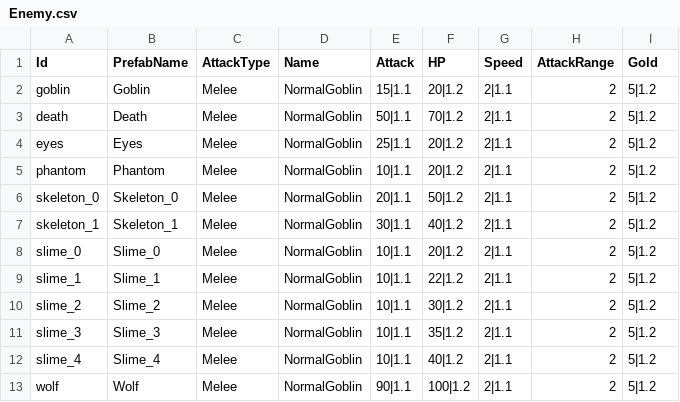
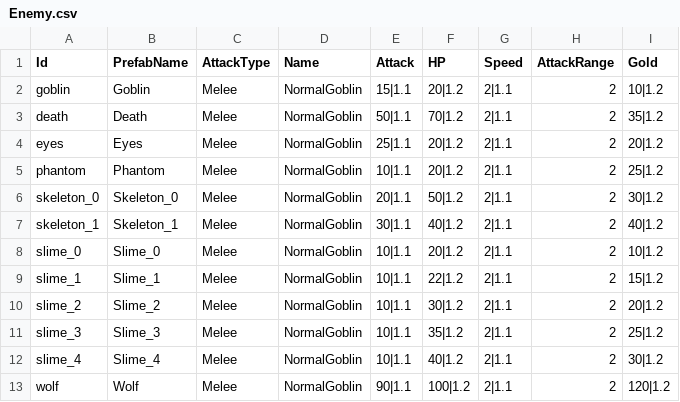
Before and after one commit to CapstoneProjectCastleDefense/GrowCastle, a CSV file: Assets/Resources/BlueprintData/Enemy.csv, drawn as a sheet.

```diff
--- a/Assets/Resources/BlueprintData/Enemy.csv
+++ b/Assets/Resources/BlueprintData/Enemy.csv
@@ -1,13 +1,13 @@
 Id,PrefabName,AttackType,Name,Attack,HP,Speed,AttackRange,Gold
-goblin,Goblin,Melee,NormalGoblin,15|1.1,20|1.2,2|1.1,2,5|1.2
-death,Death,Melee,NormalGoblin,50|1.1,70|1.2,2|1.1,2,5|1.2
-eyes,Eyes,Melee,NormalGoblin,25|1.1,20|1.2,2|1.1,2,5|1.2
-phantom,Phantom,Melee,NormalGoblin,10|1.1,20|1.2,2|1.1,2,5|1.2
-skeleton_0,Skeleton_0,Melee,NormalGoblin,20|1.1,50|1.2,2|1.1,2,5|1.2
-skeleton_1,Skeleton_1,Melee,NormalGoblin,30|1.1,40|1.2,2|1.1,2,5|1.2
-slime_0,Slime_0,Melee,NormalGoblin,10|1.1,20|1.2,2|1.1,2,5|1.2
-slime_1,Slime_1,Melee,NormalGoblin,10|1.1,22|1.2,2|1.1,2,5|1.2
-slime_2,Slime_2,Melee,NormalGoblin,10|1.1,30|1.2,2|1.1,2,5|1.2
-slime_3,Slime_3,Melee,NormalGoblin,10|1.1,35|1.2,2|1.1,2,5|1.2
-slime_4,Slime_4,Melee,NormalGoblin,10|1.1,40|1.2,2|1.1,2,5|1.2
-wolf,Wolf,Melee,NormalGoblin,90|1.1,100|1.2,2|1.1,2,5|1.2
+goblin,Goblin,Melee,NormalGoblin,15|1.1,20|1.2,2|1.1,2,10|1.2
+death,Death,Melee,NormalGoblin,50|1.1,70|1.2,2|1.1,2,35|1.2
+eyes,Eyes,Melee,NormalGoblin,25|1.1,20|1.2,2|1.1,2,20|1.2
+phantom,Phantom,Melee,NormalGoblin,10|1.1,20|1.2,2|1.1,2,25|1.2
+skeleton_0,Skeleton_0,Melee,NormalGoblin,20|1.1,50|1.2,2|1.1,2,30|1.2
+skeleton_1,Skeleton_1,Melee,NormalGoblin,30|1.1,40|1.2,2|1.1,2,40|1.2
+slime_0,Slime_0,Melee,NormalGoblin,10|1.1,20|1.2,2|1.1,2,10|1.2
+slime_1,Slime_1,Melee,NormalGoblin,10|1.1,22|1.2,2|1.1,2,15|1.2
+slime_2,Slime_2,Melee,NormalGoblin,10|1.1,30|1.2,2|1.1,2,20|1.2
+slime_3,Slime_3,Melee,NormalGoblin,10|1.1,35|1.2,2|1.1,2,25|1.2
+slime_4,Slime_4,Melee,NormalGoblin,10|1.1,40|1.2,2|1.1,2,30|1.2
+wolf,Wolf,Melee,NormalGoblin,90|1.1,100|1.2,2|1.1,2,120|1.2
```
Also changed, not shown: Assets/Resources/BlueprintData/Level.csv, Assets/Resources/BlueprintData/Wave.csv, 6 other files.
